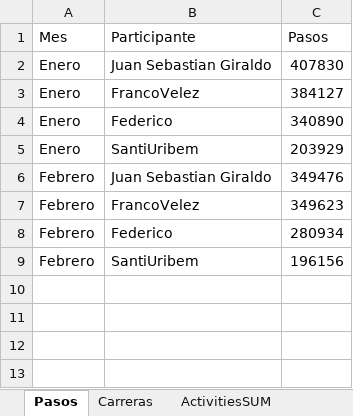
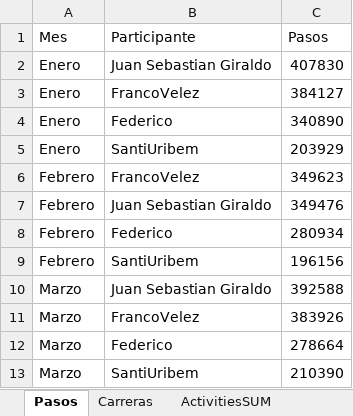
Before and after one commit to juansegiraldo/lloretas-app, an Excel workbook: LloretasSource.xlsx, sheet Pasos, drawn as a sheet; values as stored, in another font and other column widths than the file's, no borders; the diff names each change by its address in the sheet, - before the commit and + after, or states it on an @@ line.

```diff
--- a/LloretasSource.xlsx (sheet Pasos)
+++ b/LloretasSource.xlsx (sheet Pasos)
@@ row 7 moved to row 6: Febrero @@
+row 10: Marzo | Juan Sebastian Giraldo | 392588
+row 11: Marzo | FrancoVelez | 383926
+row 12: Marzo | Federico | 278664
+row 13: Marzo | SantiUribem | 210390
```
Also changed, not shown: sheet ActivitiesJSG, sheet Carreras, other sheet tabs.
